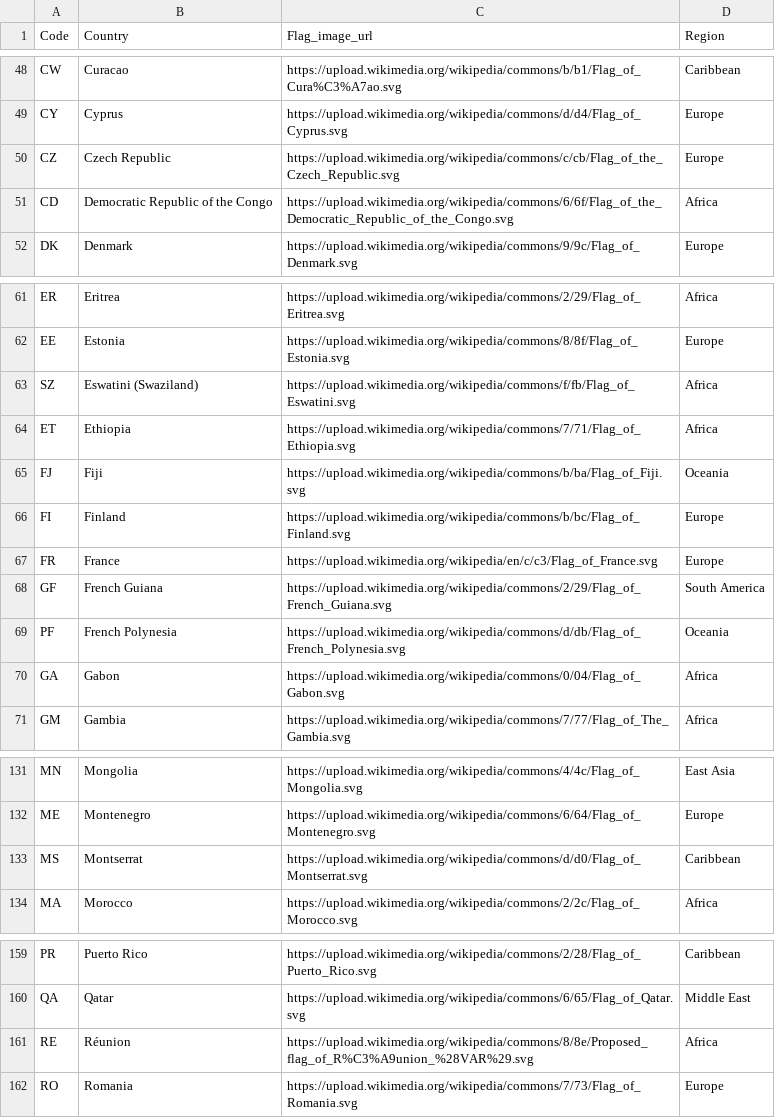
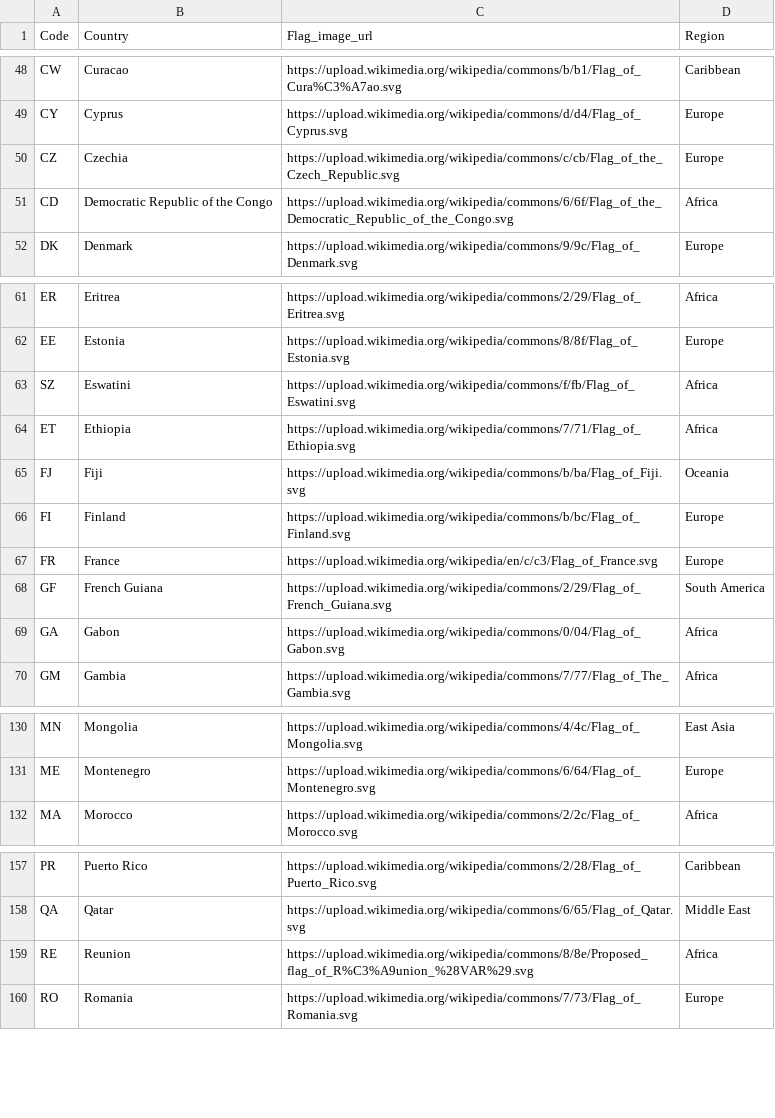
Before and after one commit to owenhey/website, a CSV file: public/flags.csv, drawn as a sheet; only a part is shown, gaps mark what is left out.

Commit message:
working on geojson data

```diff
--- a/public/flags.csv
+++ b/public/flags.csv
@@ -49,3 +49,3 @@ CW,Curacao,https://upload.wikimedia.org/wikipedia/commons/b/b1/Flag_of_Cura%C3%A
 CY,Cyprus,https://upload.wikimedia.org/wikipedia/commons/d/d4/Flag_of_Cyprus.svg,Europe
-CZ,Czech Republic,https://upload.wikimedia.org/wikipedia/commons/c/cb/Flag_of_the_Czech_Republic.svg,Europe
+CZ,Czechia,https://upload.wikimedia.org/wikipedia/commons/c/cb/Flag_of_the_Czech_Republic.svg,Europe
 CD,Democratic Republic of the Congo,https://upload.wikimedia.org/wikipedia/commons/6/6f/Flag_of_the_Democratic_Republic_of_the_Congo.svg,Africa
@@ -62,3 +62,3 @@ ER,Eritrea,https://upload.wikimedia.org/wikipedia/commons/2/29/Flag_of_Eritrea.s
 EE,Estonia,https://upload.wikimedia.org/wikipedia/commons/8/8f/Flag_of_Estonia.svg,Europe
-SZ,Eswatini (Swaziland),https://upload.wikimedia.org/wikipedia/commons/f/fb/Flag_of_Eswatini.svg,Africa
+SZ,Eswatini,https://upload.wikimedia.org/wikipedia/commons/f/fb/Flag_of_Eswatini.svg,Africa
 ET,Ethiopia,https://upload.wikimedia.org/wikipedia/commons/7/71/Flag_of_Ethiopia.svg,Africa
@@ -68,3 +68,2 @@ FR,France,https://upload.wikimedia.org/wikipedia/en/c/c3/Flag_of_France.svg,Euro
 GF,French Guiana,https://upload.wikimedia.org/wikipedia/commons/2/29/Flag_of_French_Guiana.svg,South America
-PF,French Polynesia,https://upload.wikimedia.org/wikipedia/commons/d/db/Flag_of_French_Polynesia.svg,Oceania
 GA,Gabon,https://upload.wikimedia.org/wikipedia/commons/0/04/Flag_of_Gabon.svg,Africa
@@ -132,3 +131,2 @@ MN,Mongolia,https://upload.wikimedia.org/wikipedia/commons/4/4c/Flag_of_Mongolia
 ME,Montenegro,https://upload.wikimedia.org/wikipedia/commons/6/64/Flag_of_Montenegro.svg,Europe
-MS,Montserrat,https://upload.wikimedia.org/wikipedia/commons/d/d0/Flag_of_Montserrat.svg,Caribbean
 MA,Morocco,https://upload.wikimedia.org/wikipedia/commons/2/2c/Flag_of_Morocco.svg,Africa
@@ -160,3 +158,3 @@ PR,Puerto Rico,https://upload.wikimedia.org/wikipedia/commons/2/28/Flag_of_Puert
 QA,Qatar,https://upload.wikimedia.org/wikipedia/commons/6/65/Flag_of_Qatar.svg,Middle East
-RE,Réunion,https://upload.wikimedia.org/wikipedia/commons/8/8e/Proposed_flag_of_R%C3%A9union_%28VAR%29.svg,Africa
+RE,Reunion,https://upload.wikimedia.org/wikipedia/commons/8/8e/Proposed_flag_of_R%C3%A9union_%28VAR%29.svg,Africa
 RO,Romania,https://upload.wikimedia.org/wikipedia/commons/7/73/Flag_of_Romania.svg,Europe
```
Also changed, not shown: 5 other files.
